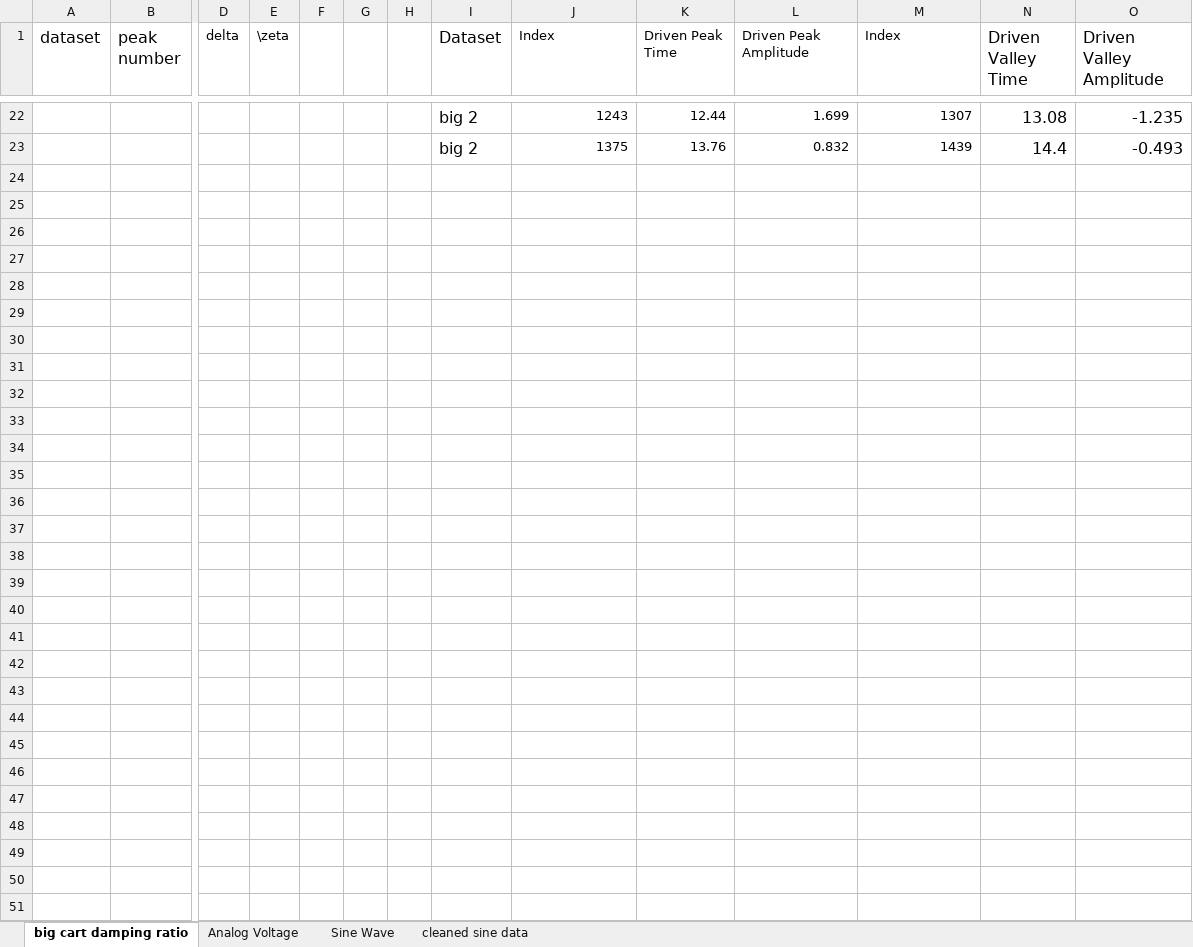
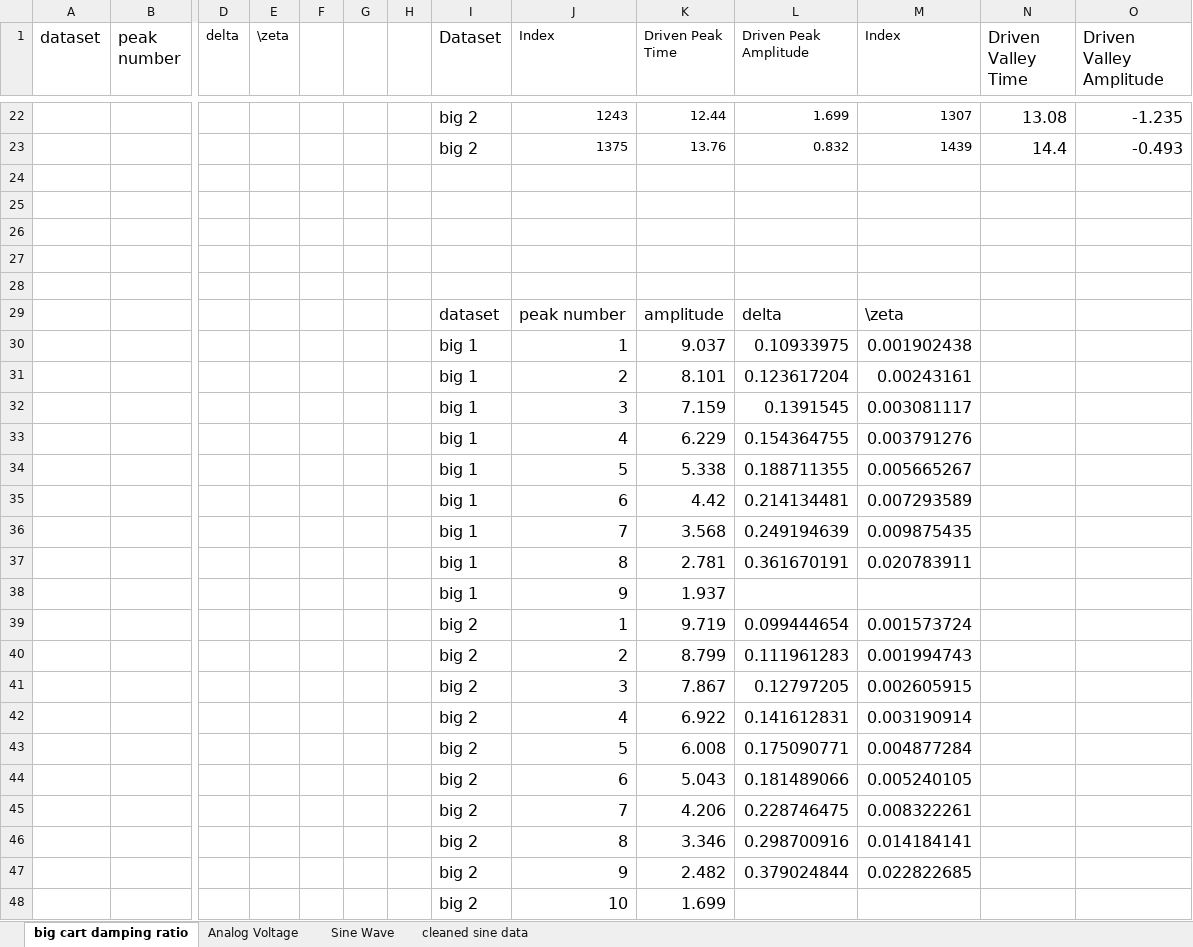
Before and after one commit to notcobi/MEC-E-403, an Excel workbook: Lab 3 - Vibrations/data_and_analysis.xlsx, sheet big cart damping ratio, drawn as a sheet; only a part is shown, gaps mark what is left out; values as stored, in another font and other column widths than the file's, no borders; charts and pictures not drawn; rows hold the shown columns only; the diff names each change by its address in the sheet, - before the commit and + after, or states it on an @@ line.

```diff
--- a/Lab 3 - Vibrations/data_and_analysis.xlsx (sheet big cart damping ratio)
+++ b/Lab 3 - Vibrations/data_and_analysis.xlsx (sheet big cart damping ratio)
+row 24: (empty)
+row 25: (empty)
+row 26: (empty)
+row 27: (empty)
+row 28: (empty)
+row 29:  |  |  |  |  |  |  | dataset | peak number | amplitude | delta | \zeta
+row 30:  |  |  |  |  |  |  | big 1 | 1 | 9.037 | 0.10933975 | 0.001902438
+row 31:  |  |  |  |  |  |  | big 1 | 2 | 8.101 | 0.123617204 | 0.00243161
+row 32:  |  |  |  |  |  |  | big 1 | 3 | 7.159 | 0.1391545 | 0.003081117
+row 33:  |  |  |  |  |  |  | big 1 | 4 | 6.229 | 0.154364755 | 0.003791276
+row 34:  |  |  |  |  |  |  | big 1 | 5 | 5.338 | 0.188711355 | 0.005665267
+row 35:  |  |  |  |  |  |  | big 1 | 6 | 4.42 | 0.214134481 | 0.007293589
+row 36:  |  |  |  |  |  |  | big 1 | 7 | 3.568 | 0.249194639 | 0.009875435
+row 37:  |  |  |  |  |  |  | big 1 | 8 | 2.781 | 0.361670191 | 0.020783911
+row 38:  |  |  |  |  |  |  | big 1 | 9 | 1.937
+row 39:  |  |  |  |  |  |  | big 2 | 1 | 9.719 | 0.099444654 | 0.001573724
+row 40:  |  |  |  |  |  |  | big 2 | 2 | 8.799 | 0.111961283 | 0.001994743
+row 41:  |  |  |  |  |  |  | big 2 | 3 | 7.867 | 0.12797205 | 0.002605915
+row 42:  |  |  |  |  |  |  | big 2 | 4 | 6.922 | 0.141612831 | 0.003190914
+row 43:  |  |  |  |  |  |  | big 2 | 5 | 6.008 | 0.175090771 | 0.004877284
+row 44:  |  |  |  |  |  |  | big 2 | 6 | 5.043 | 0.181489066 | 0.005240105
+row 45:  |  |  |  |  |  |  | big 2 | 7 | 4.206 | 0.228746475 | 0.008322261
+row 46:  |  |  |  |  |  |  | big 2 | 8 | 3.346 | 0.298700916 | 0.014184141
+row 47:  |  |  |  |  |  |  | big 2 | 9 | 2.482 | 0.379024844 | 0.022822685
+row 48:  |  |  |  |  |  |  | big 2 | 10 | 1.699
```
Also changed, not shown: charts or pictures, 2 other files.
